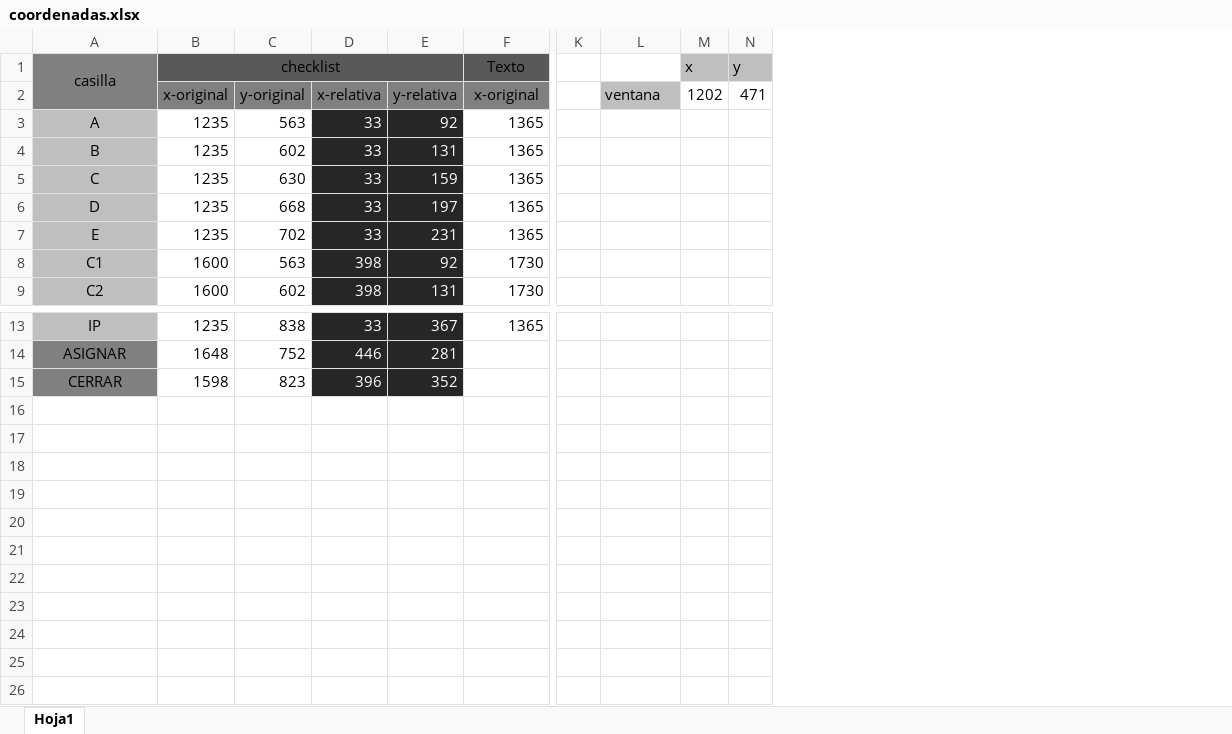
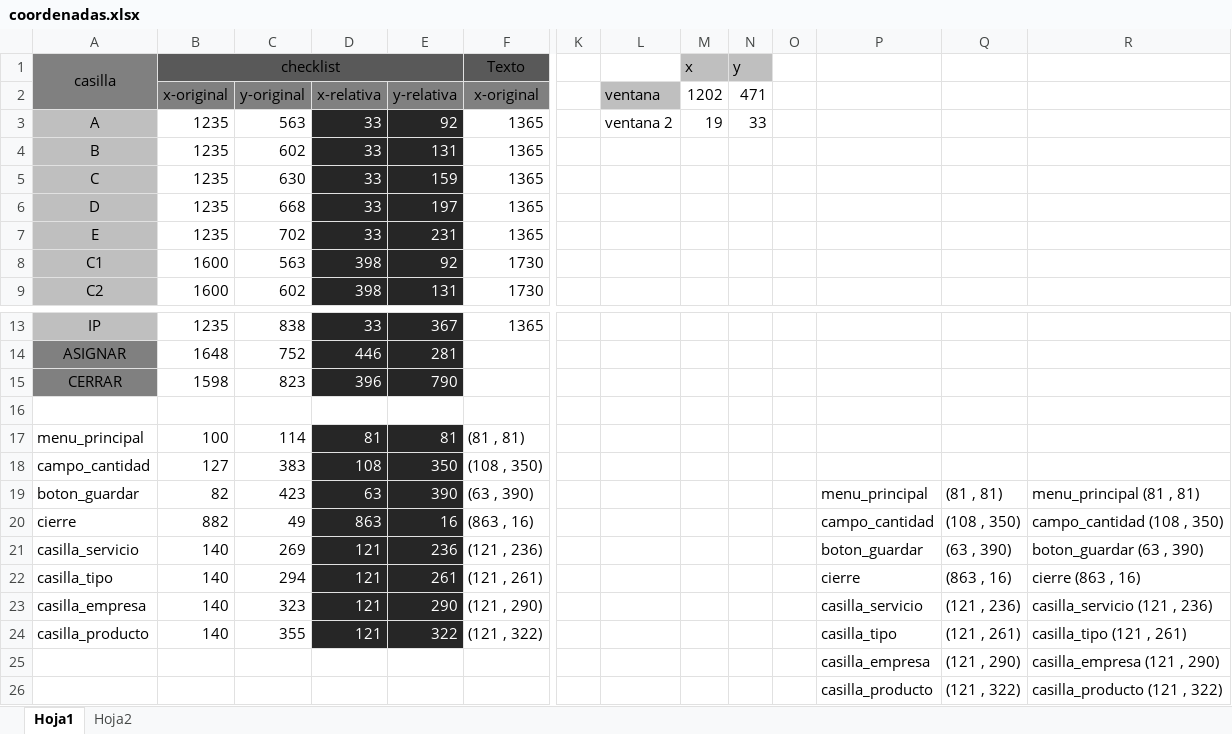
Before and after one commit to FaridOrtiz7K/DeteccionBotonesII, an Excel workbook: proceso/2 NSE (Nivel socioeconomico)/coordenadas.xlsx, sheet Hoja1, drawn as a sheet; only a part is shown, gaps mark what is left out; values as stored, in another font and other column widths than the file's, no borders; rows hold the shown columns only; the diff names each change by its address in the sheet, - before the commit and + after, or states it on an @@ line.

Commit message:
archivo excel

```diff
--- a/proceso/2 NSE (Nivel socioeconomico)/coordenadas.xlsx (sheet Hoja1)
+++ b/proceso/2 NSE (Nivel socioeconomico)/coordenadas.xlsx (sheet Hoja1)
+sheet tab: Hoja2
+column O, empty
+column P, empty
+column Q, empty
+column R, empty
-L3: (empty)
+L3: ventana 2
-M3: (empty)
+M3: 19
-N3: (empty)
+N3: 33
-E15: 352
+E15: 790
+row 16: (empty)
+row 17: menu_principal | 100 | 114 | 81 | 81 | (81 , 81)
+row 18: campo_cantidad | 127 | 383 | 108 | 350 | (108 , 350)
+row 19: boton_guardar | 82 | 423 | 63 | 390 | (63 , 390) |  |  |  |  |  | menu_principal | (81 , 81) | menu_principal (81 , 81)
+row 20: cierre | 882 | 49 | 863 | 16 | (863 , 16) |  |  |  |  |  | campo_cantidad | (108 , 350) | campo_cantidad (108 , 350)
+row 21: casilla_servicio | 140 | 269 | 121 | 236 | (121 , 236) |  |  |  |  |  | boton_guardar | (63 , 390) | boton_guardar (63 , 390)
+row 22: casilla_tipo | 140 | 294 | 121 | 261 | (121 , 261) |  |  |  |  |  | cierre | (863 , 16) | cierre (863 , 16)
+row 23: casilla_empresa | 140 | 323 | 121 | 290 | (121 , 290) |  |  |  |  |  | casilla_servicio | (121 , 236) | casilla_servicio (121 , 236)
+row 24: casilla_producto | 140 | 355 | 121 | 322 | (121 , 322) |  |  |  |  |  | casilla_tipo | (121 , 261) | casilla_tipo (121 , 261)
+row 25:  |  |  |  |  |  |  |  |  |  |  | casilla_empresa | (121 , 290) | casilla_empresa (121 , 290)
+row 26:  |  |  |  |  |  |  |  |  |  |  | casilla_producto | (121 , 322) | casilla_producto (121 , 322)
```
